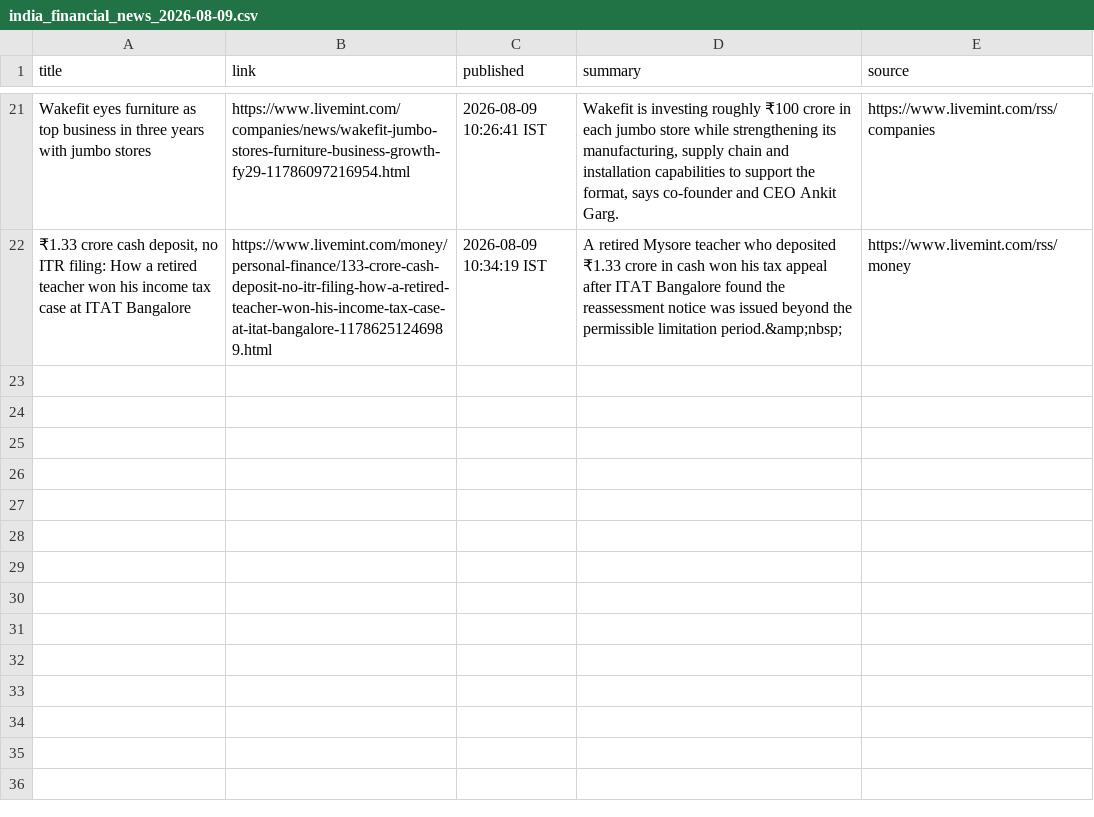
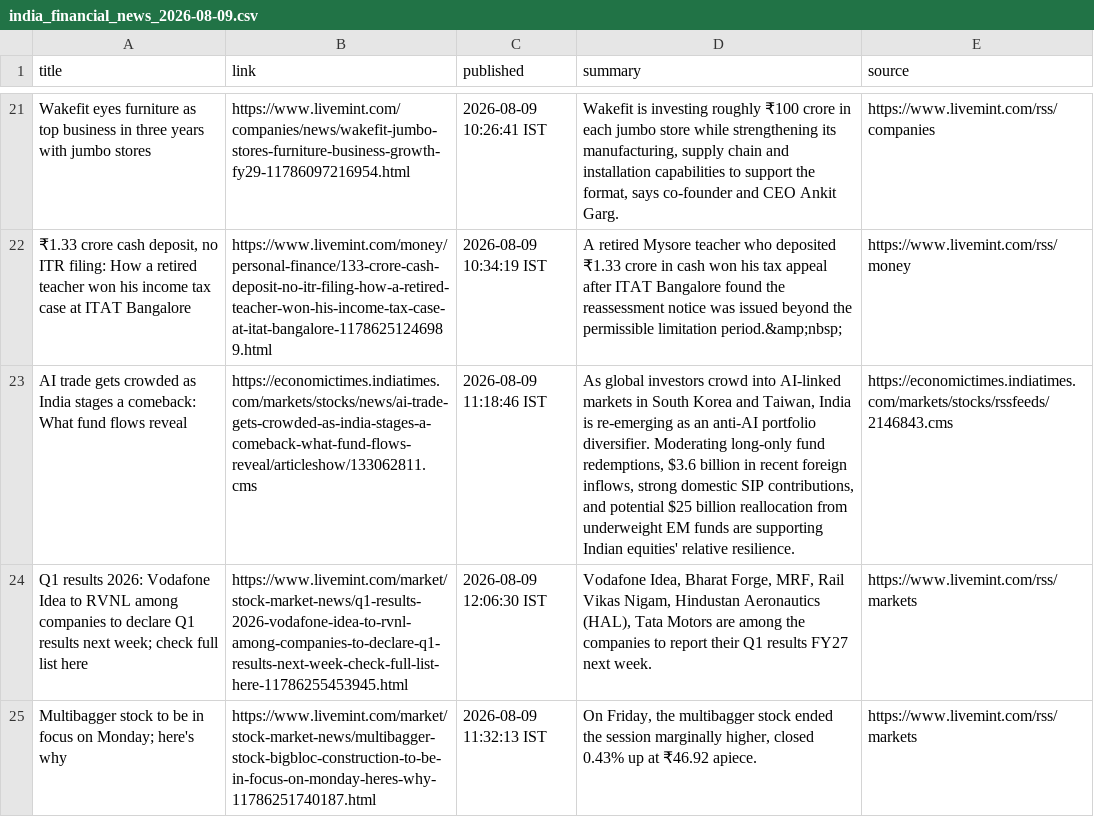
Before and after one commit to aarshrana007/Stock_Analysis, a CSV file: news_data/india_financial_news_2026-08-09.csv, drawn as a sheet; only a part is shown, gaps mark what is left out; the diff names each change by its address in the sheet, - before the commit and + after, or states it on an @@ line.

```diff
--- a/news_data/india_financial_news_2026-08-09.csv
+++ b/news_data/india_financial_news_2026-08-09.csv
+row 23: AI trade gets crowded as India stages a comeback: What fund flows reveal | https://economictimes.indiatimes.com/markets/stocks/news/ai-trade-gets-crowded-as-india-stages-a-comeback-what-fund-flows-reveal/articleshow/133062811.cms | 2026-08-09 11:18:46 IST | As global investors crowd into AI-linked markets in South Korea and Taiwan, India is re-emerging as an anti-AI portfolio diversifier. Moderating long-only fund redemptions, $3.6 billion in recent foreign inflows, strong domestic SIP contributions, and potential $25 billion reallocation from underweight EM funds are supporting Indian equities' relative resilience. | https://economictimes.indiatimes.com/markets/stocks/rssfeeds/2146843.cms
+row 24: Q1 results 2026: Vodafone Idea to RVNL among companies to declare Q1 results next week; check full list here | https://www.livemint.com/market/stock-market-news/q1-results-2026-vodafone-idea-to-rvnl-among-companies-to-declare-q1-results-next-week-check-full-list-here-11786255453945.html | 2026-08-09 12:06:30 IST | Vodafone Idea, Bharat Forge, MRF, Rail Vikas Nigam, Hindustan Aeronautics (HAL), Tata Motors are among the companies to report their Q1 results FY27 next week. | https://www.livemint.com/rss/markets
+row 25: Multibagger stock to be in focus on Monday; here's why | https://www.livemint.com/market/stock-market-news/multibagger-stock-bigbloc-construction-to-be-in-focus-on-monday-heres-why-11786251740187.html | 2026-08-09 11:32:13 IST | On Friday, the multibagger stock ended the session marginally higher, closed 0.43% up at ₹46.92 apiece. | https://www.livemint.com/rss/markets
```
Also changed, not shown: 1 other file.
